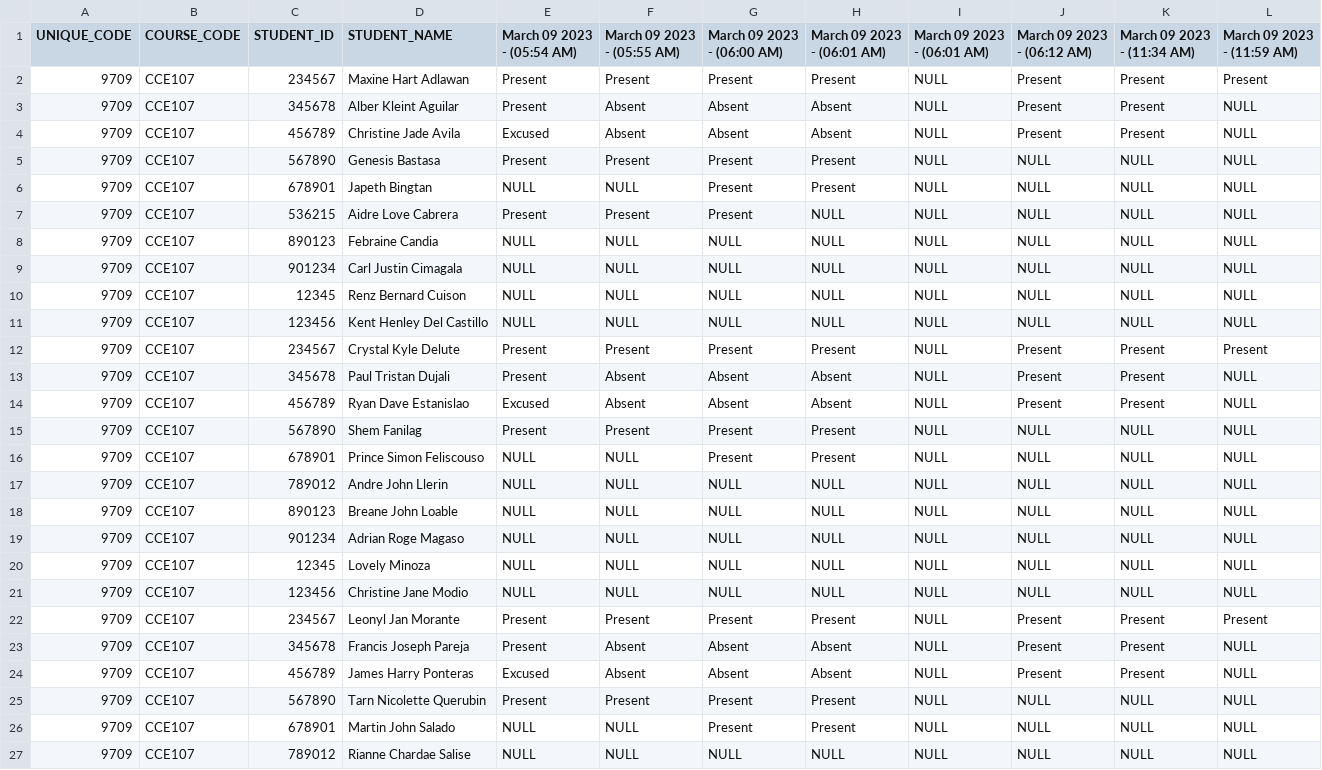
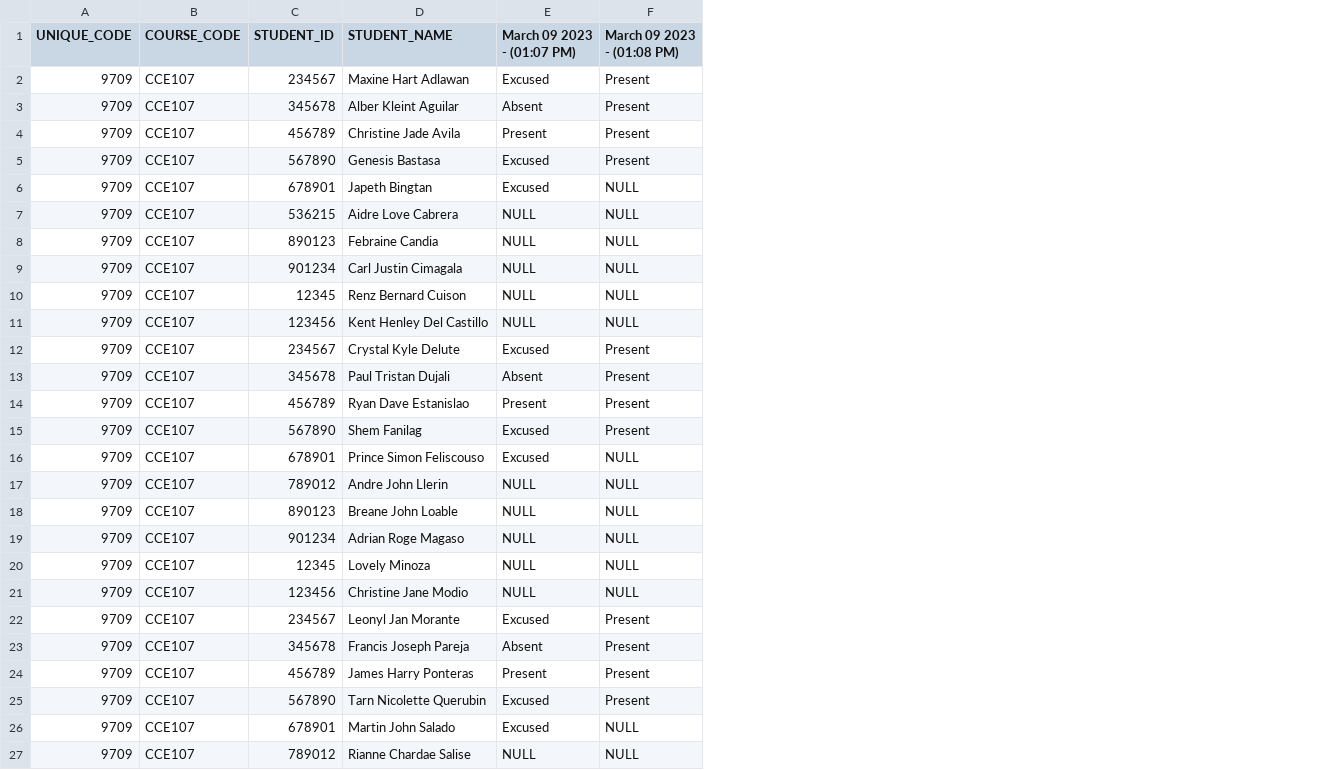
Before and after one commit to aidrecabrera/presence-um, a CSV file: src/main/resources/attendance/9709_CCE107_ATTENDANCE_SHEET.csv, drawn as a sheet; removed rows and columns are numbered as before the commit, all else as after; the diff names each change by its address in the sheet, - before the commit and + after, or states it on an @@ line.

```diff
--- a/src/main/resources/attendance/9709_CCE107_ATTENDANCE_SHEET.csv
+++ b/src/main/resources/attendance/9709_CCE107_ATTENDANCE_SHEET.csv
-column F (March 09 2023 - (05:55 AM)), rows 2-27: Present | Absent | Absent | Present | NULL | Present | NULL | NULL | NULL | NULL | Present | Absent | Absent | Present | NULL | NULL | NULL | NULL | NULL | NULL | Present | Absent | Absent | Present | NULL | NULL
-column G (March 09 2023 - (06:00 AM)), rows 2-27: Present | Absent | Absent | Present | Present | Present | NULL | NULL | NULL | NULL | Present | Absent | Absent | Present | Present | NULL | NULL | NULL | NULL | NULL | Present | Absent | Absent | Present | Present | NULL
-column H (March 09 2023 - (06:01 AM)), rows 2-27: Present | Absent | Absent | Present | Present | NULL | NULL | NULL | NULL | NULL | Present | Absent | Absent | Present | Present | NULL | NULL | NULL | NULL | NULL | Present | Absent | Absent | Present | Present | NULL
-column I (March 09 2023 - (06:01 AM)), rows 2-27: all NULL
-column K (March 09 2023 - (11:34 AM)), rows 2-27: Present | Present | Present | NULL | NULL | NULL | NULL | NULL | NULL | NULL | Present | Present | Present | NULL | NULL | NULL | NULL | NULL | NULL | NULL | Present | Present | Present | NULL | NULL | NULL
-column L (March 09 2023 - (11:59 AM)), rows 2-27: Present | NULL | NULL | NULL | NULL | NULL | NULL | NULL | NULL | NULL | Present | NULL | NULL | NULL | NULL | NULL | NULL | NULL | NULL | NULL | Present | NULL | NULL | NULL | NULL | NULL
-E1: March 09 2023 - (05:54 AM)
+E1: March 09 2023 - (01:07 PM)
-F1: March 09 2023 - (06:12 AM)
+F1: March 09 2023 - (01:08 PM)
-E2 (March 09 2023 - (01:07 PM)): Present
+E2 (March 09 2023 - (01:07 PM)): Excused
-E3 (March 09 2023 - (01:07 PM)): Present
+E3 (March 09 2023 - (01:07 PM)): Absent
-E4 (March 09 2023 - (01:07 PM)): Excused
+E4 (March 09 2023 - (01:07 PM)): Present
-E5 (March 09 2023 - (01:07 PM)): Present
+E5 (March 09 2023 - (01:07 PM)): Excused
-F5 (March 09 2023 - (01:08 PM)): NULL
+F5 (March 09 2023 - (01:08 PM)): Present
-E6 (March 09 2023 - (01:07 PM)): NULL
+E6 (March 09 2023 - (01:07 PM)): Excused
-E7 (March 09 2023 - (01:07 PM)): Present
+E7 (March 09 2023 - (01:07 PM)): NULL
-E12 (March 09 2023 - (01:07 PM)): Present
+E12 (March 09 2023 - (01:07 PM)): Excused
-E13 (March 09 2023 - (01:07 PM)): Present
+E13 (March 09 2023 - (01:07 PM)): Absent
-E14 (March 09 2023 - (01:07 PM)): Excused
+E14 (March 09 2023 - (01:07 PM)): Present
-E15 (March 09 2023 - (01:07 PM)): Present
+E15 (March 09 2023 - (01:07 PM)): Excused
-F15 (March 09 2023 - (01:08 PM)): NULL
+F15 (March 09 2023 - (01:08 PM)): Present
-E16 (March 09 2023 - (01:07 PM)): NULL
+E16 (March 09 2023 - (01:07 PM)): Excused
-E22 (March 09 2023 - (01:07 PM)): Present
+E22 (March 09 2023 - (01:07 PM)): Excused
-E23 (March 09 2023 - (01:07 PM)): Present
+E23 (March 09 2023 - (01:07 PM)): Absent
-E24 (March 09 2023 - (01:07 PM)): Excused
+E24 (March 09 2023 - (01:07 PM)): Present
-E25 (March 09 2023 - (01:07 PM)): Present
+E25 (March 09 2023 - (01:07 PM)): Excused
-F25 (March 09 2023 - (01:08 PM)): NULL
+F25 (March 09 2023 - (01:08 PM)): Present
-E26 (March 09 2023 - (01:07 PM)): NULL
+E26 (March 09 2023 - (01:07 PM)): Excused
```
Also changed, not shown: src/main/resources/course/courseList.csv, 10 other files.
